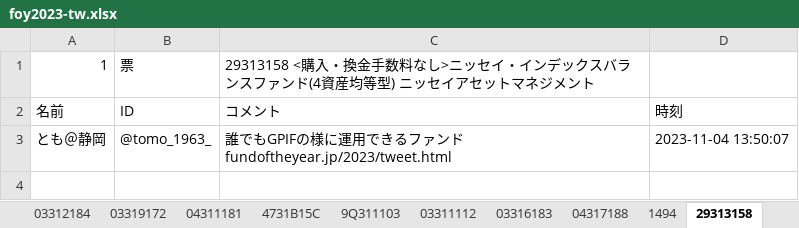
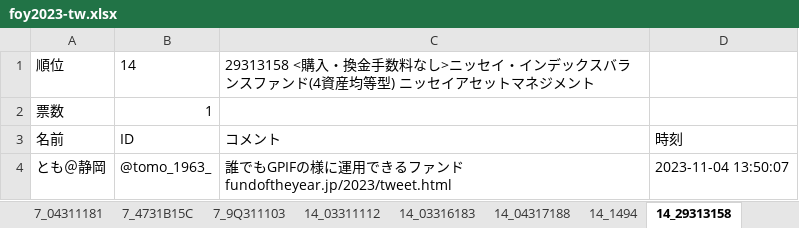
Before and after one commit to eyasuyuki/twitter_fund_of_the_year_analyze, an Excel workbook: foy2023-tw.xlsx, sheet 14_29313158, drawn as a sheet; values as stored, in another font and other column widths than the file's, no borders; removed rows and columns are numbered as before the commit, all else as after; the diff names each change by its address in the sheet, - before the commit and + after, or states it on an @@ line.

```diff
--- a/foy2023-tw.xlsx (sheet 14_29313158)
+++ b/foy2023-tw.xlsx (sheet 14_29313158)
-sheet tab: 04311181
+sheet tab: 7_04311181
-sheet tab: 4731B15C
+sheet tab: 7_4731B15C
-sheet tab: 9Q311103
+sheet tab: 7_9Q311103
-sheet tab: 03311112
+sheet tab: 14_03311112
-sheet tab: 03316183
+sheet tab: 14_03316183
-sheet tab: 04317188
+sheet tab: 14_04317188
-sheet tab: 1494
+sheet tab: 14_1494
-sheet tab: 29313158
+sheet tab: 14_29313158
-row 1: 1 | 票 | 29313158 <購入・換金手数料なし>ニッセイ・インデックスバランスファンド(4資産均等型) ニッセイアセットマネジメント
+row 1: 順位 | 14 | 29313158 <購入・換金手数料なし>ニッセイ・インデックスバランスファンド(4資産均等型) ニッセイアセットマネジメント
+row 2: 票数 | 1
```
Also changed, not shown: sheet 順位, sheet 14_03311112, sheet 14_03316183, sheet 14_04317188, sheet 14_1494, sheet 14_4231111C, 24 more sheets, other sheet tabs, 3 other files.
